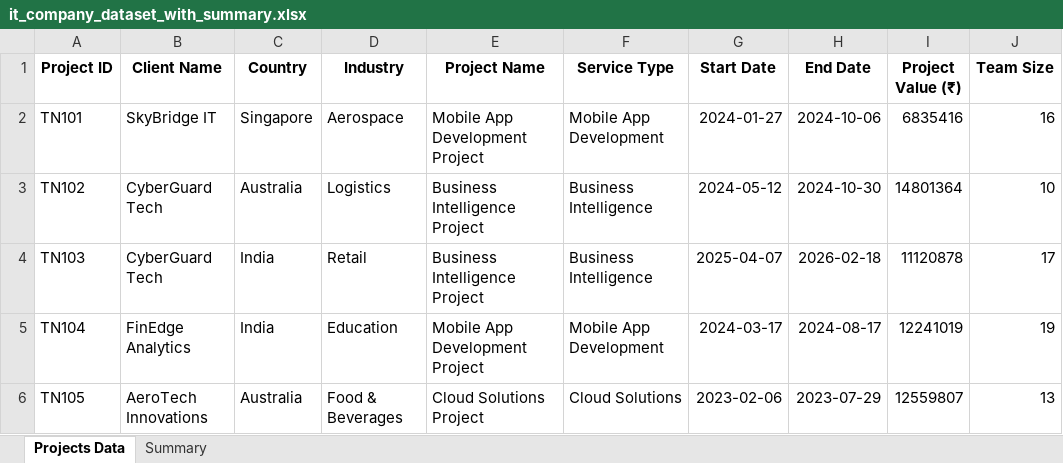
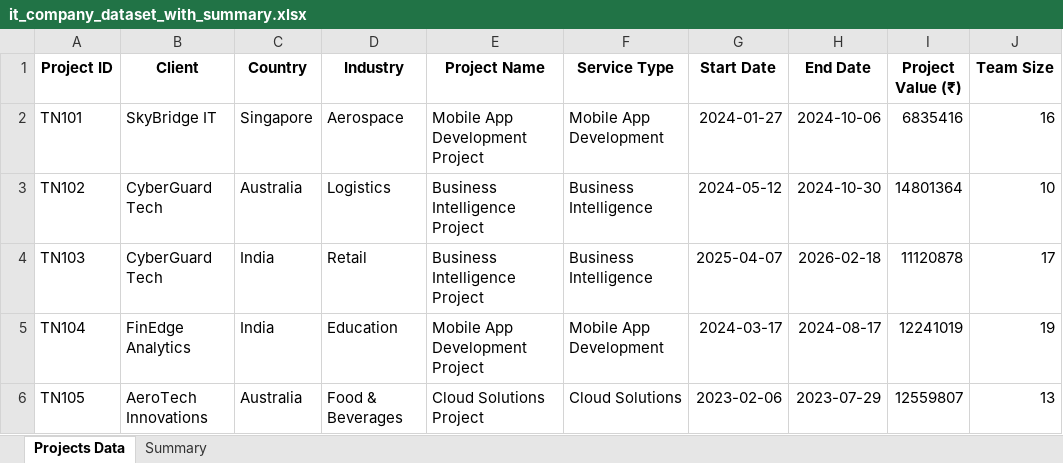
Before and after one commit to SolutionsOfSumit/Daily_Code, an Excel workbook: Data Analatics /it_company_dataset_with_summary.xlsx, sheet Projects Data, drawn as a sheet; only a part is shown; values as stored, in another font and other column widths than the file's, no borders; the diff names each change by its address in the sheet, - before the commit and + after, or states it on an @@ line.

```diff
--- a/Data Analatics /it_company_dataset_with_summary.xlsx (sheet Projects Data)
+++ b/Data Analatics /it_company_dataset_with_summary.xlsx (sheet Projects Data)
-B1: Client Name
+B1: Client
```
Also changed, not shown: 7 other files.
